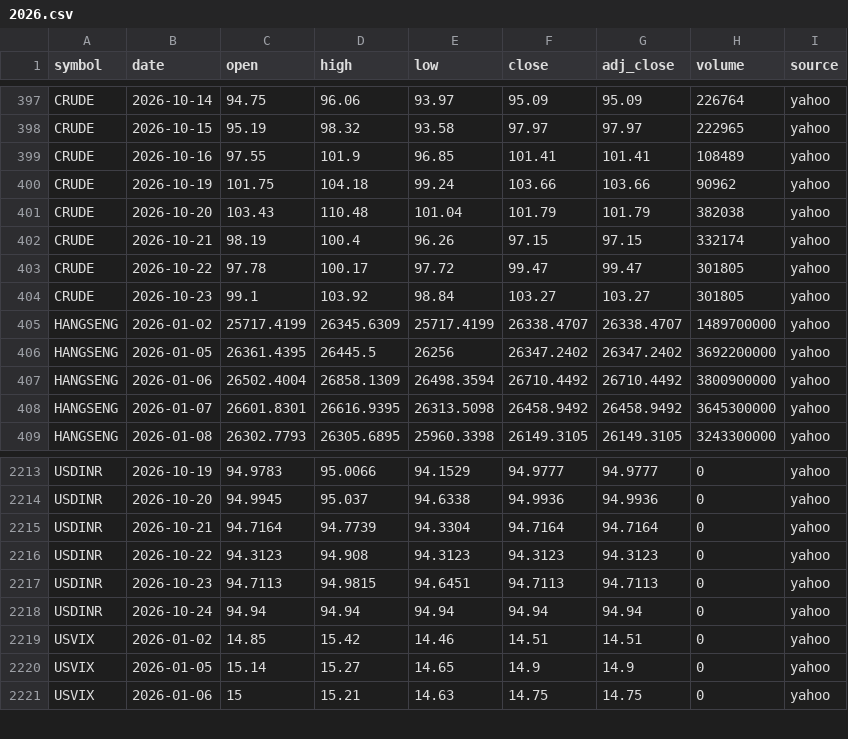
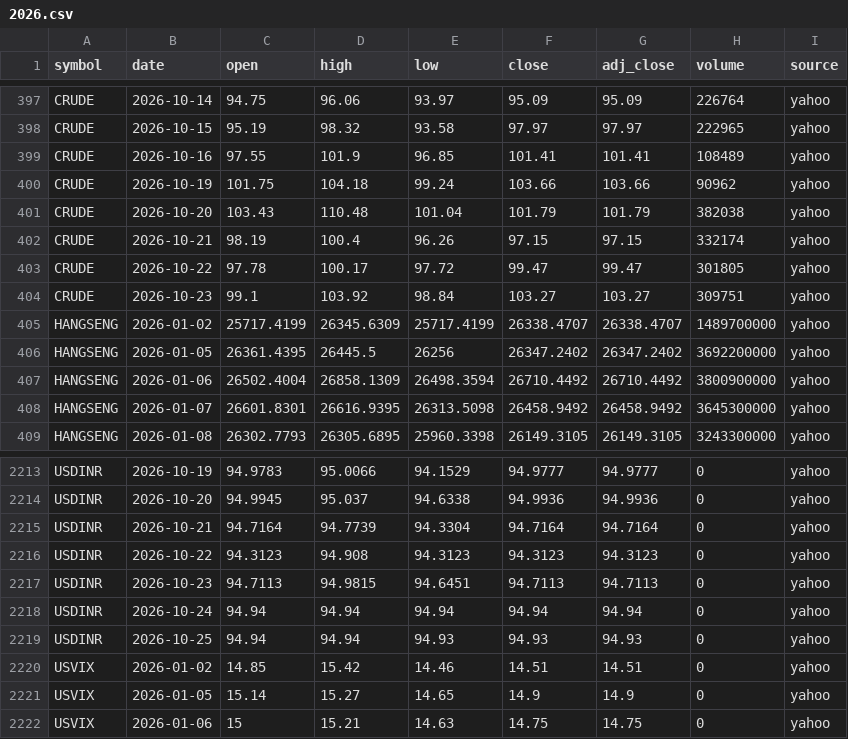
Before and after one commit to san1eev1/Stock-predictor, a CSV file: indices/2026.csv, drawn as a sheet; only a part is shown, gaps mark what is left out.

```diff
--- a/indices/2026.csv
+++ b/indices/2026.csv
@@ -403,3 +403,3 @@ CRUDE,2026-10-21,98.19,100.4,96.26,97.15,97.15,332174,yahoo
 CRUDE,2026-10-22,97.78,100.17,97.72,99.47,99.47,301805,yahoo
-CRUDE,2026-10-23,99.1,103.92,98.84,103.27,103.27,301805,yahoo
+CRUDE,2026-10-23,99.1,103.92,98.84,103.27,103.27,309751,yahoo
 HANGSENG,2026-01-02,25717.4199,26345.6309,25717.4199,26338.4707,26338.4707,1489700000,yahoo
@@ -2218,2 +2218,3 @@ USDINR,2026-10-23,94.7113,94.9815,94.6451,94.7113,94.7113,0,yahoo
 USDINR,2026-10-24,94.94,94.94,94.94,94.94,94.94,0,yahoo
+USDINR,2026-10-25,94.94,94.94,94.93,94.93,94.93,0,yahoo
 USVIX,2026-01-02,14.85,15.42,14.46,14.51,14.51,0,yahoo
```
Also changed, not shown: 1 other file.
